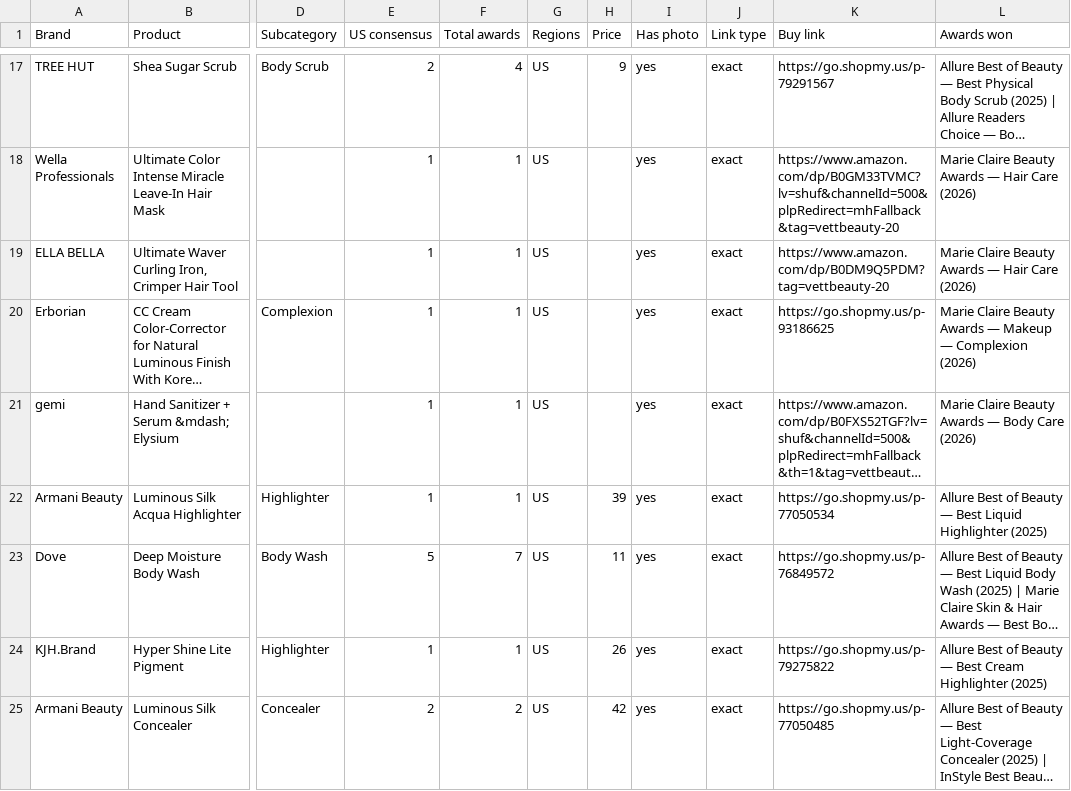
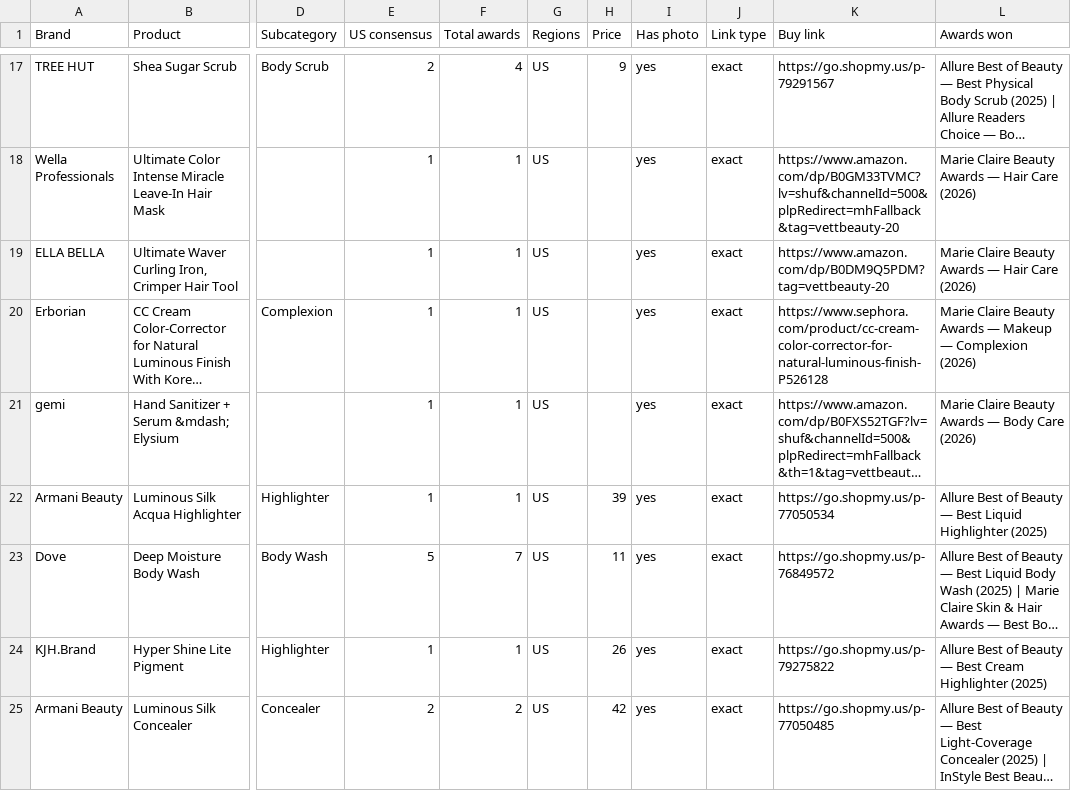
Before and after one commit to vettbty/vettbeauty-scaffold, a CSV file: products.csv, drawn as a sheet; only a part is shown, gaps mark what is left out; long unchanged cells end in …; the diff covers the shown part only; the diff names each change by its address in the sheet, - before the commit and + after, or states it on an @@ line.

```diff
--- a/products.csv
+++ b/products.csv
-K20 (Buy link): https://go.shopmy.us/p-93186625
+K20 (Buy link): https://www.sephora.com/product/cc-cream-color-corrector-for-natural-luminous-finish-P526128
```
Also changed, not shown: 5 edited cells elsewhere in this file, 2 other files.
